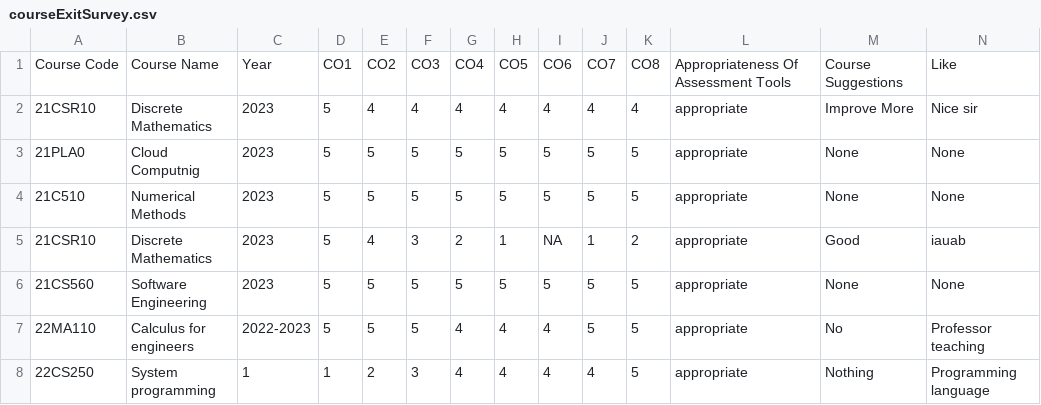
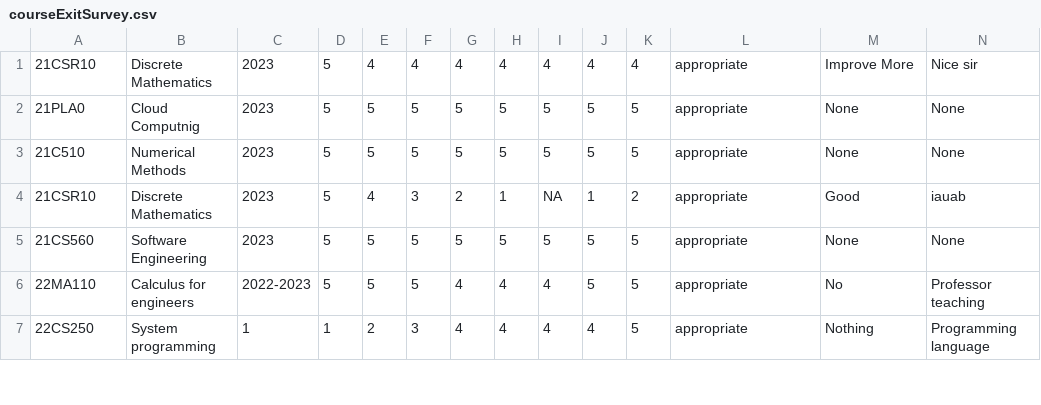
Before and after one commit to venkadesh004/survey-backend, a CSV file: download/courseExitSurvey.csv, drawn as a sheet; only a part is shown; rows hold the shown columns only; the diff names each change by its address in the sheet, - before the commit and + after, or states it on an @@ line.

```diff
--- a/download/courseExitSurvey.csv
+++ b/download/courseExitSurvey.csv
-row 1: Course Code | Course Name | Year | CO1 | CO2 | CO3 | CO4 | CO5 | CO6 | CO7 | CO8 | Appropriateness Of Assessment Tools | Course Suggestions | Like
```
Also changed, not shown: 2 other files.
